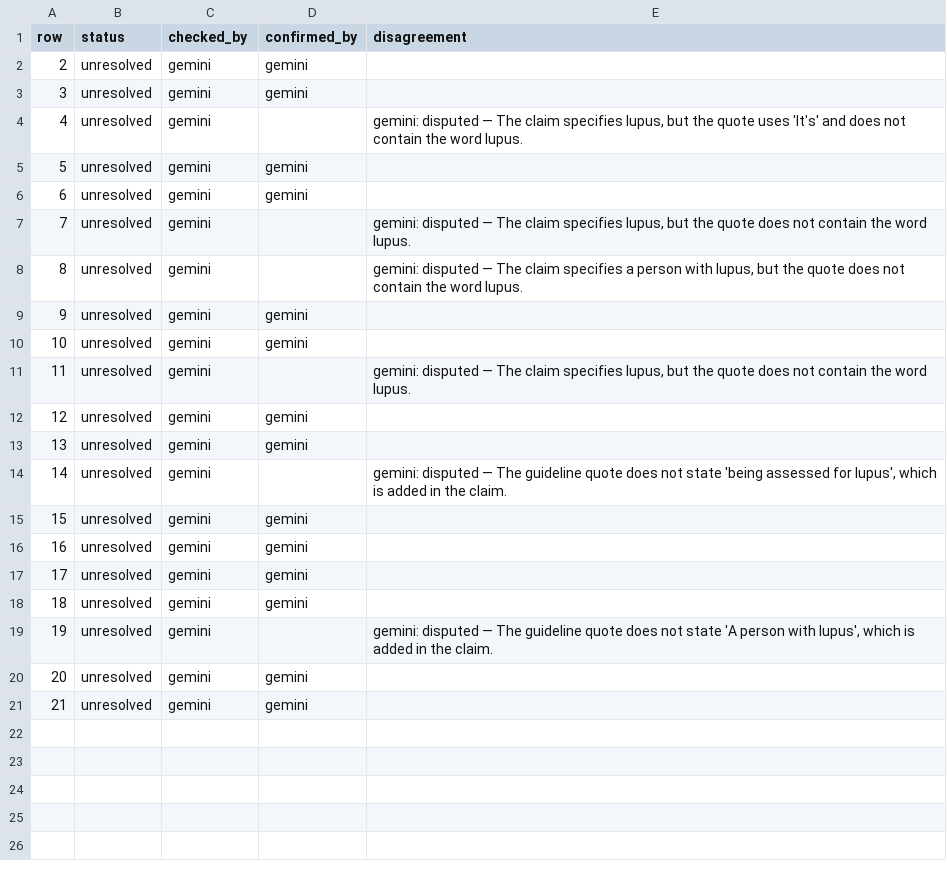
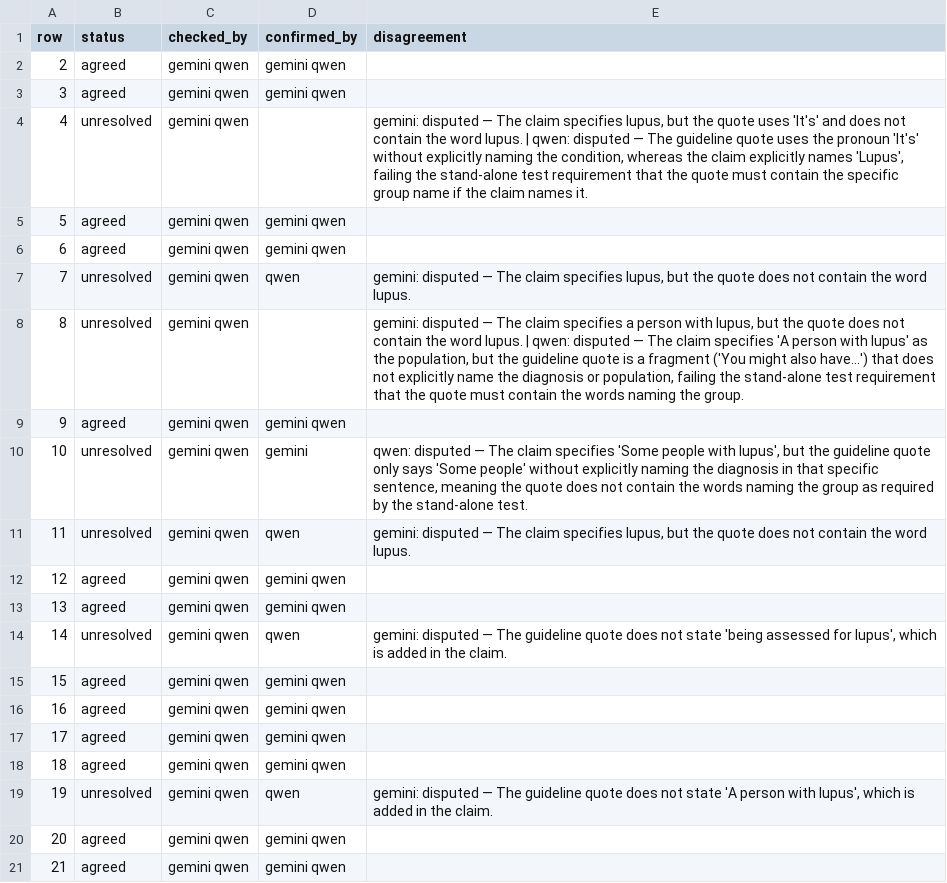
Before and after one commit to gremlindj11-ship-it/mess-app, a CSV file: content/open/systemic-lupus-erythematosus/consensus.csv, drawn as a sheet.

```diff
--- a/content/open/systemic-lupus-erythematosus/consensus.csv
+++ b/content/open/systemic-lupus-erythematosus/consensus.csv
@@ -1,21 +1,21 @@
 row,status,checked_by,confirmed_by,disagreement
-2,unresolved,"gemini","gemini",""
-3,unresolved,"gemini","gemini",""
-4,unresolved,"gemini","","gemini: disputed — The claim specifies lupus, but the quote uses 'It's' and does not contain the word lupus."
-5,unresolved,"gemini","gemini",""
-6,unresolved,"gemini","gemini",""
-7,unresolved,"gemini","","gemini: disputed — The claim specifies lupus, but the quote does not contain the word lupus."
-8,unresolved,"gemini","","gemini: disputed — The claim specifies a person with lupus, but the quote does not contain the word lupus."
-9,unresolved,"gemini","gemini",""
-10,unresolved,"gemini","gemini",""
-11,unresolved,"gemini","","gemini: disputed — The claim specifies lupus, but the quote does not contain the word lupus."
-12,unresolved,"gemini","gemini",""
-13,unresolved,"gemini","gemini",""
-14,unresolved,"gemini","","gemini: disputed — The guideline quote does not state 'being assessed for lupus', which is added in the claim."
-15,unresolved,"gemini","gemini",""
-16,unresolved,"gemini","gemini",""
-17,unresolved,"gemini","gemini",""
-18,unresolved,"gemini","gemini",""
-19,unresolved,"gemini","","gemini: disputed — The guideline quote does not state 'A person with lupus', which is added in the claim."
-20,unresolved,"gemini","gemini",""
-21,unresolved,"gemini","gemini",""
+2,agreed,"gemini qwen","gemini qwen",""
+3,agreed,"gemini qwen","gemini qwen",""
+4,unresolved,"gemini qwen","","gemini: disputed — The claim specifies lupus, but the quote uses 'It's' and does not contain the word lupus. | qwen: disputed — The guideline quote uses the pronoun 'It's' without explicitly naming the condition, whereas the claim explicitly names 'Lupus', failing the stand-alone test requirement that the quote must contain the specific group name if the claim names it."
+5,agreed,"gemini qwen","gemini qwen",""
+6,agreed,"gemini qwen","gemini qwen",""
+7,unresolved,"gemini qwen","qwen","gemini: disputed — The claim specifies lupus, but the quote does not contain the word lupus."
+8,unresolved,"gemini qwen","","gemini: disputed — The claim specifies a person with lupus, but the quote does not contain the word lupus. | qwen: disputed — The claim specifies 'A person with lupus' as the population, but the guideline quote is a fragment ('You might also have...') that does not explicitly name the diagnosis or population, failing the stand-alone test requirement that the quote must contain the words naming the group."
+9,agreed,"gemini qwen","gemini qwen",""
+10,unresolved,"gemini qwen","gemini","qwen: disputed — The claim specifies 'Some people with lupus', but the guideline quote only says 'Some people' without explicitly naming the diagnosis in that specific sentence, meaning the quote does not contain the words naming the group as required by the stand-alone test."
+11,unresolved,"gemini qwen","qwen","gemini: disputed — The claim specifies lupus, but the quote does not contain the word lupus."
+12,agreed,"gemini qwen","gemini qwen",""
+13,agreed,"gemini qwen","gemini qwen",""
+14,unresolved,"gemini qwen","qwen","gemini: disputed — The guideline quote does not state 'being assessed for lupus', which is added in the claim."
+15,agreed,"gemini qwen","gemini qwen",""
+16,agreed,"gemini qwen","gemini qwen",""
+17,agreed,"gemini qwen","gemini qwen",""
+18,agreed,"gemini qwen","gemini qwen",""
+19,unresolved,"gemini qwen","qwen","gemini: disputed — The guideline quote does not state 'A person with lupus', which is added in the claim."
+20,agreed,"gemini qwen","gemini qwen",""
+21,agreed,"gemini qwen","gemini qwen",""
```
Also changed, not shown: 1 other file.
